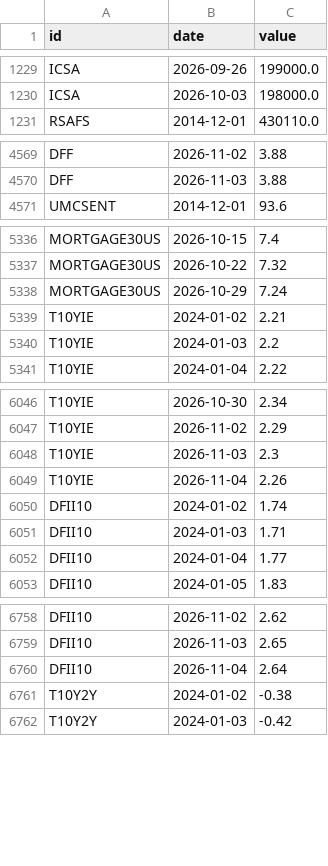
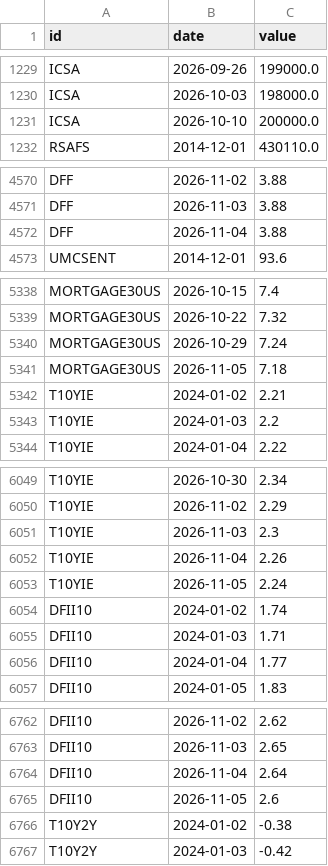
Before and after one commit to kimgun124-boop/macro-board, a CSV file: data/fred.csv, drawn as a sheet; only a part is shown, gaps mark what is left out; the diff covers the shown part only.

```diff
--- a/data/fred.csv
+++ b/data/fred.csv
@@ -1230,2 +1230,3 @@ ICSA,2026-09-26,199000.0
 ICSA,2026-10-03,198000.0
+ICSA,2026-10-10,200000.0
 RSAFS,2014-12-01,430110.0
@@ -4570,2 +4571,3 @@ DFF,2026-11-02,3.88
 DFF,2026-11-03,3.88
+DFF,2026-11-04,3.88
 UMCSENT,2014-12-01,93.6
@@ -5338,2 +5340,3 @@ MORTGAGE30US,2026-10-22,7.32
 MORTGAGE30US,2026-10-29,7.24
+MORTGAGE30US,2026-11-05,7.18
 T10YIE,2024-01-02,2.21
@@ -6049,2 +6052,3 @@ T10YIE,2026-11-03,2.3
 T10YIE,2026-11-04,2.26
+T10YIE,2026-11-05,2.24
 DFII10,2024-01-02,1.74
@@ -6760,2 +6764,3 @@ DFII10,2026-11-03,2.65
 DFII10,2026-11-04,2.64
+DFII10,2026-11-05,2.6
 T10Y2Y,2024-01-02,-0.38
```
Also changed, not shown: 5 added rows elsewhere in this file, 1 other file.
